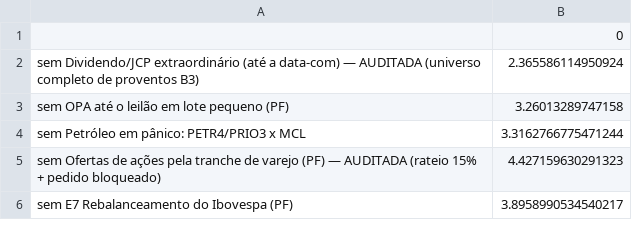
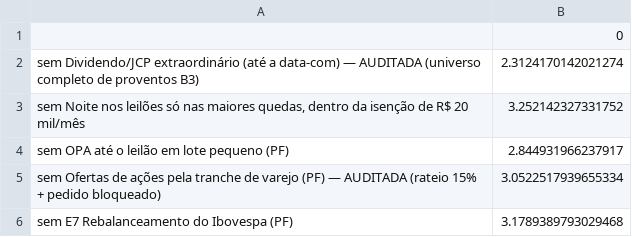
Before and after one commit to max-nickerson/fundos-quant-top5, a CSV file: pf/resultados/carteira_50k_sem_cada_fundo.csv, drawn as a sheet.

```diff
--- a/pf/resultados/carteira_50k_sem_cada_fundo.csv
+++ b/pf/resultados/carteira_50k_sem_cada_fundo.csv
@@ -1,6 +1,6 @@
 ,0
-sem Dividendo/JCP extraordinário (até a data-com) — AUDITADA (universo completo de proventos B3),2.365586114950924
-sem OPA até o leilão em lote pequeno (PF),3.26013289747158
-sem Petróleo em pânico: PETR4/PRIO3 x MCL,3.3162766775471244
-sem Ofertas de ações pela tranche de varejo (PF) — AUDITADA (rateio 15% + pedido bloqueado),4.427159630291323
-sem E7 Rebalanceamento do Ibovespa (PF),3.8958990534540217
+sem Dividendo/JCP extraordinário (até a data-com) — AUDITADA (universo completo de proventos B3),2.3124170142021274
+"sem Noite nos leilões só nas maiores quedas, dentro da isenção de R$ 20 mil/mês",3.252142327331752
+sem OPA até o leilão em lote pequeno (PF),2.844931966237917
+sem Ofertas de ações pela tranche de varejo (PF) — AUDITADA (rateio 15% + pedido bloqueado),3.0522517939655334
+sem E7 Rebalanceamento do Ibovespa (PF),3.1789389793029468
```
Also changed, not shown: pf/resultados/carteira_20k_monte_carlo.csv, pf/resultados/carteira_20k_sem_cada_fundo.csv, 56 other files.
